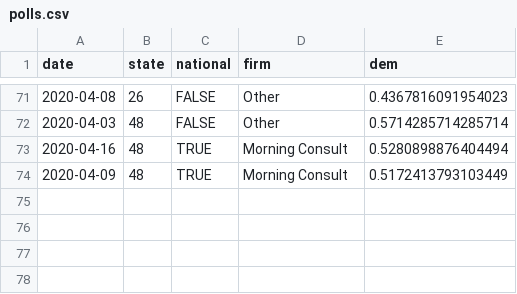
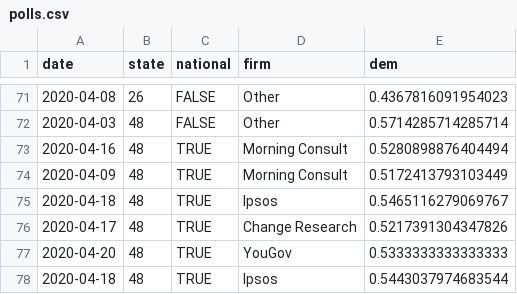
Before and after one commit to CoryMcCartan/president, a CSV file: docs/polls.csv, drawn as a sheet; only a part is shown, gaps mark what is left out; the diff names each change by its address in the sheet, - before the commit and + after, or states it on an @@ line.

```diff
--- a/docs/polls.csv
+++ b/docs/polls.csv
+row 75: 2020-04-18 | 48 | TRUE | Ipsos | 0.5465116279069767
+row 76: 2020-04-17 | 48 | TRUE | Change Research | 0.5217391304347826
+row 77: 2020-04-20 | 48 | TRUE | YouGov | 0.5333333333333333
+row 78: 2020-04-18 | 48 | TRUE | Ipsos | 0.5443037974683544
```
Also changed, not shown: docs/history.csv, docs/state_history.csv, 2 other files.
